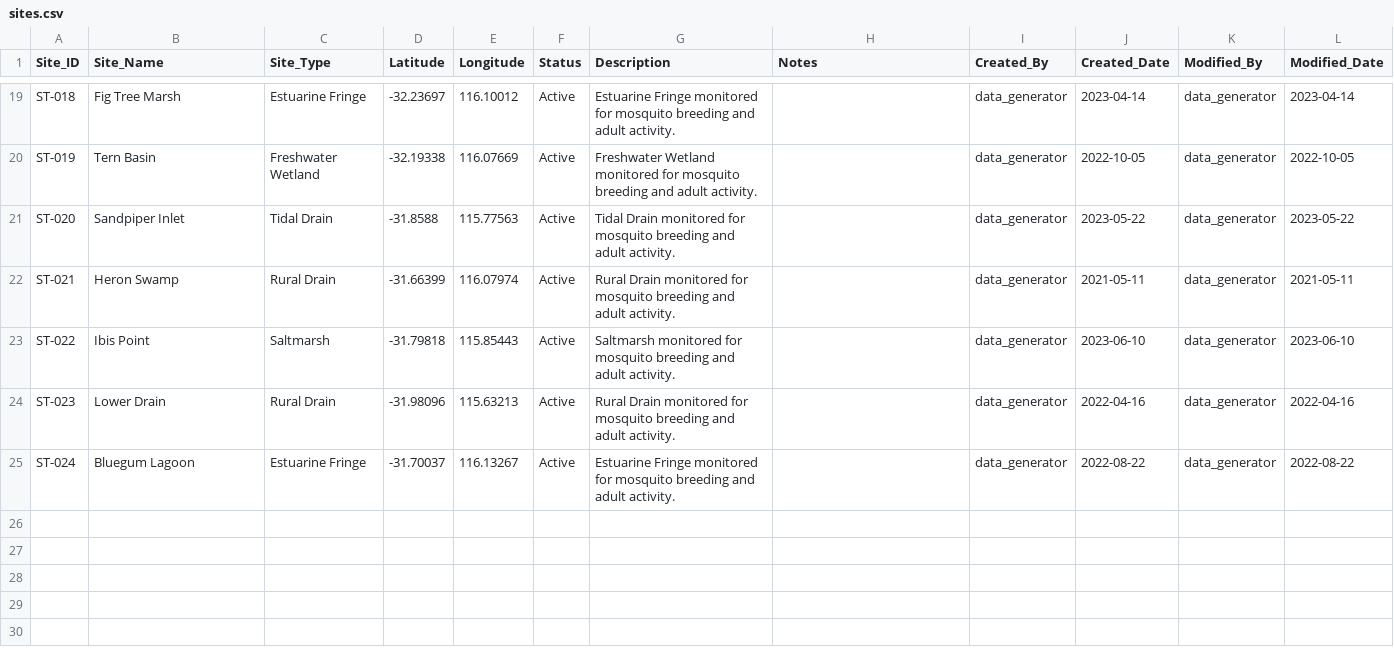
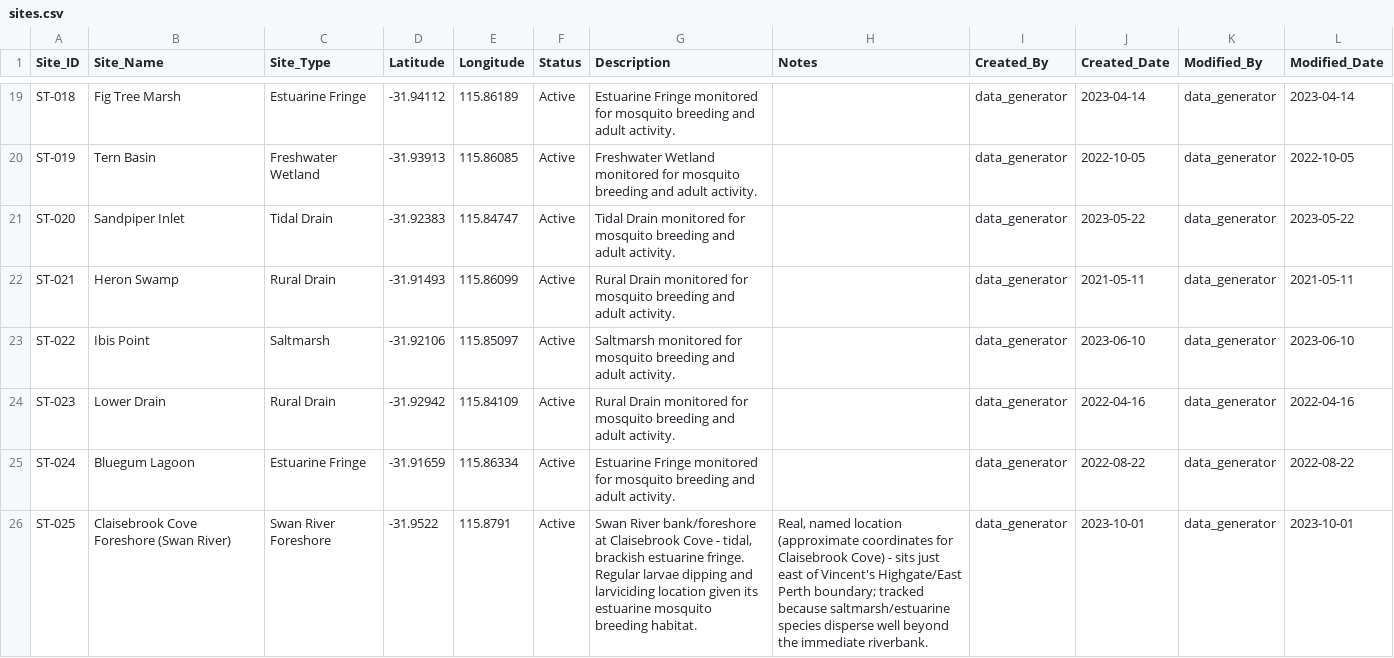
Before and after one commit to AYatesEH/Mosquito-Dashboard, a CSV file: data/raw/sites.csv, drawn as a sheet; only a part is shown, gaps mark what is left out; the diff covers the shown part only; the diff names each change by its address in the sheet, - before the commit and + after, or states it on an @@ line.

```diff
--- a/data/raw/sites.csv
+++ b/data/raw/sites.csv
-D19 (Latitude): -32.23697
+D19 (Latitude): -31.94112
-E19 (Longitude): 116.10012
+E19 (Longitude): 115.86189
-D20 (Latitude): -32.19338
+D20 (Latitude): -31.93913
-E20 (Longitude): 116.07669
+E20 (Longitude): 115.86085
-D21 (Latitude): -31.8588
+D21 (Latitude): -31.92383
-E21 (Longitude): 115.77563
+E21 (Longitude): 115.84747
-D22 (Latitude): -31.66399
+D22 (Latitude): -31.91493
-E22 (Longitude): 116.07974
+E22 (Longitude): 115.86099
-D23 (Latitude): -31.79818
+D23 (Latitude): -31.92106
-E23 (Longitude): 115.85443
+E23 (Longitude): 115.85097
-D24 (Latitude): -31.98096
+D24 (Latitude): -31.92942
-E24 (Longitude): 115.63213
+E24 (Longitude): 115.84109
-D25 (Latitude): -31.70037
+D25 (Latitude): -31.91659
-E25 (Longitude): 116.13267
+E25 (Longitude): 115.86334
+row 26: ST-025 | Claisebrook Cove Foreshore (Swan River) | Swan River Foreshore | -31.9522 | 115.8791 | Active | Swan River bank/foreshore at Claisebrook Cove - tidal, brackish estuarine fringe. Regular larvae dipping and larviciding location given its estuarine mosquito breeding habitat. | Real, named location (approximate coordinates for Claisebrook Cove) - sits just east of Vincent's Highgate/East Perth boundary; tracked because saltmarsh/estuarine species disperse well beyond the immediate riverbank. | data_generator | 2023-10-01 | data_generator | 2023-10-01
```
Also changed, not shown: 32 edited cells elsewhere in this file, data/raw/complaints.csv, data/raw/products.csv, 16 other files.
